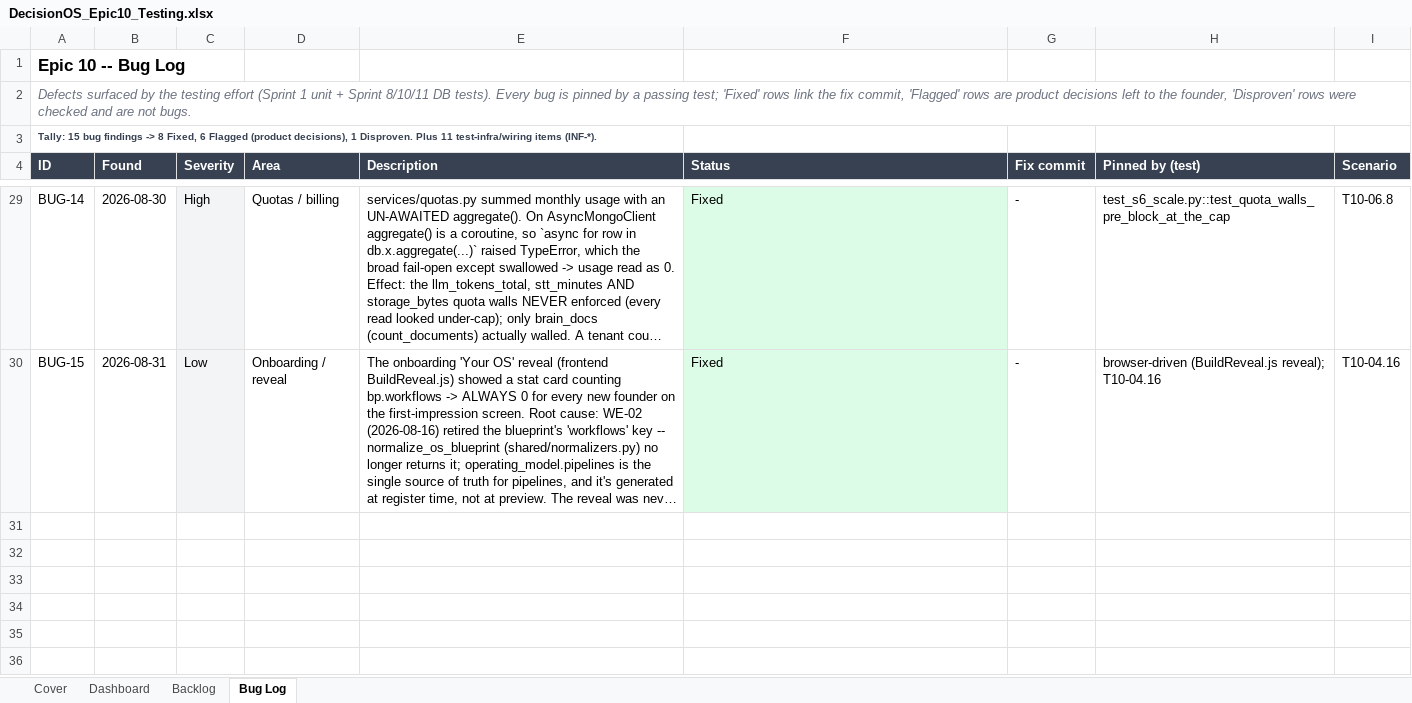
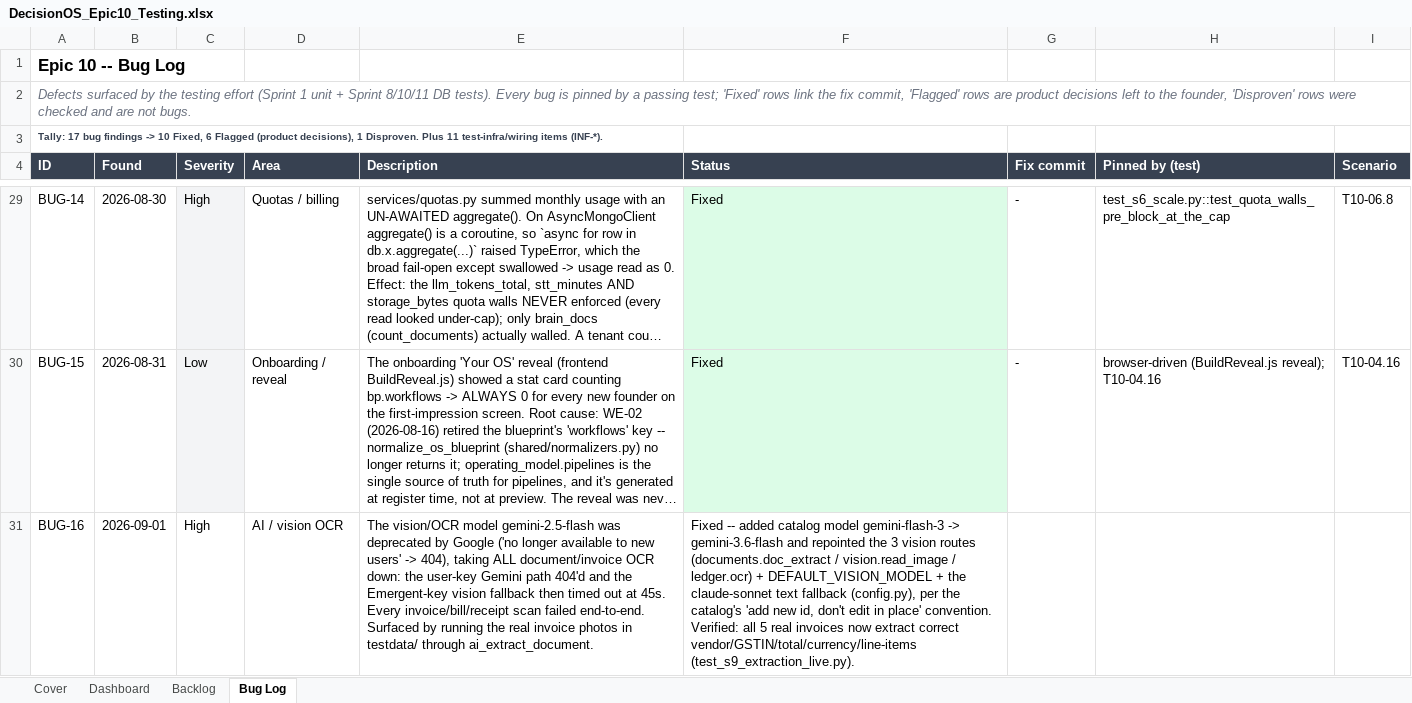
Before and after one commit to quazrelevate-god/DecisionOS, an Excel workbook: docs/DecisionOS_Epic10_Testing.xlsx, sheet Bug Log, drawn as a sheet; only a part is shown, gaps mark what is left out; long unchanged cells end in …; values as stored, in another font and other column widths than the file's, no borders; the diff covers the shown part only; the diff names each change by its address in the sheet, - before the commit and + after, or states it on an @@ line.

```diff
--- a/docs/DecisionOS_Epic10_Testing.xlsx (sheet Bug Log)
+++ b/docs/DecisionOS_Epic10_Testing.xlsx (sheet Bug Log)
-A3 (ID): Tally: 15 bug findings -> 8 Fixed, 6…
+A3 (ID): Tally: 17 bug findings -> 10 Fixed, 6…
+row 31: BUG-16 | 2026-09-01 | High | AI / vision OCR | The vision/OCR model gemini-2.5-flash was deprecated by Google ('no longer available to new users' -> 404), taking ALL document/invoice OCR down: the user-key Gemini path 404'd and the Emergent-key vision fallback then timed out at 45s. Every invoice/bill/receipt scan failed end-to-end. Surfaced by running the real invoice photos in testdata/ through ai_extract_document. | Fixed -- added catalog model gemini-flash-3 -> gemini-3.6-flash and repointed the 3 vision routes (documents.doc_extract / vision.read_image / ledger.ocr) + DEFAULT_VISION_MODEL + the claude-sonnet text fallback (config.py), per the catalog's 'add new id, don't edit in place' convention. Verified: all 5 real invoices now extract correct vendor/GSTIN/total/currency/line-items (test_s9_extraction_live.py).
```
Also changed, not shown: 1 added row elsewhere in this sheet, sheet Backlog, sheet Dashboard, 8 other files.
